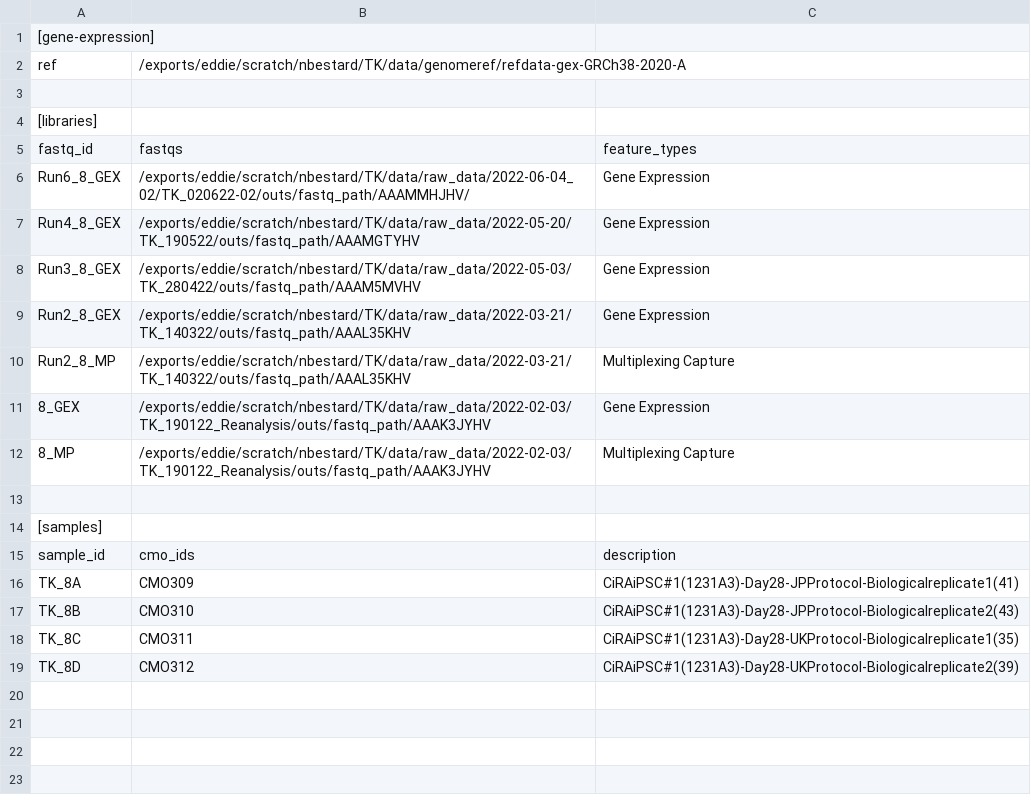
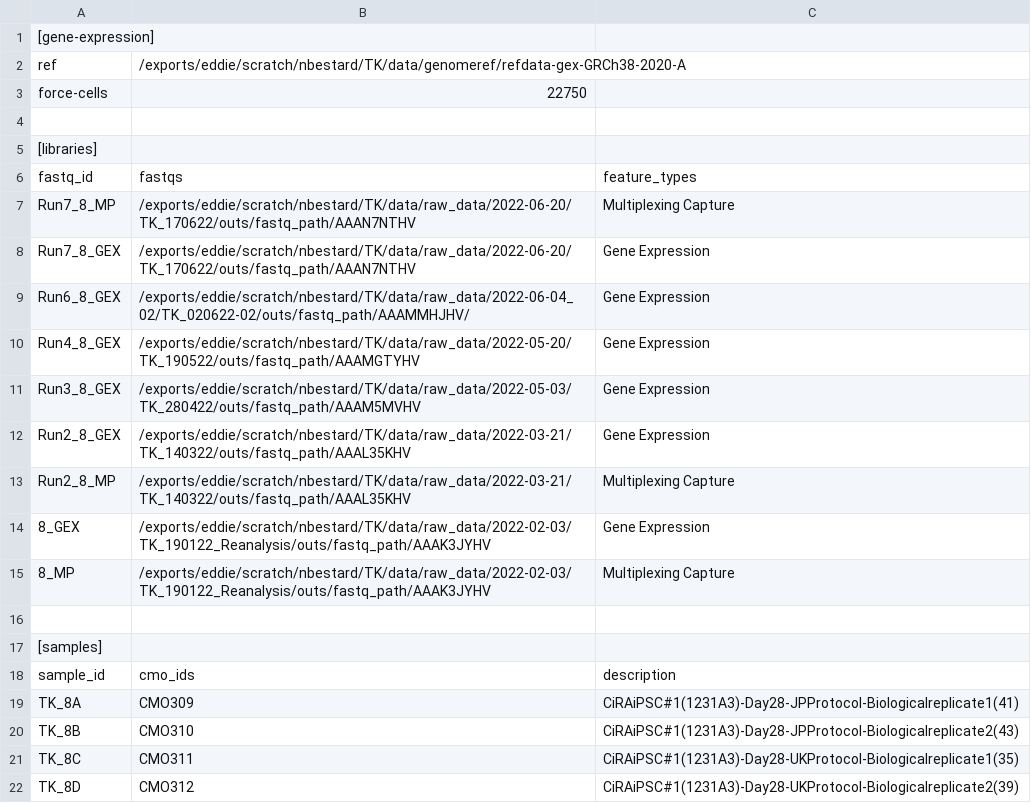
Before and after one commit to SingleCellCRM/TK_scRNAseq, a CSV file: src/config-files/config_TK_8.csv, drawn as a sheet.

```diff
--- a/src/config-files/config_TK_8.csv
+++ b/src/config-files/config_TK_8.csv
@@ -2,2 +2,3 @@
 ref,/exports/eddie/scratch/nbestard/TK/data/genomeref/refdata-gex-GRCh38-2020-A
+force-cells,22750
 
@@ -5,2 +6,4 @@ ref,/exports/eddie/scratch/nbestard/TK/data/genomeref/refdata-gex-GRCh38-2020-A
 fastq_id,fastqs,feature_types
+Run7_8_MP,/exports/eddie/scratch/nbestard/TK/data/raw_data/2022-06-20/TK_170622/outs/fastq_path/AAAN7NTHV,Multiplexing Capture
+Run7_8_GEX,/exports/eddie/scratch/nbestard/TK/data/raw_data/2022-06-20/TK_170622/outs/fastq_path/AAAN7NTHV,Gene Expression
 Run6_8_GEX,/exports/eddie/scratch/nbestard/TK/data/raw_data/2022-06-04_02/TK_020622-02/outs/fastq_path/AAAMMHJHV/,Gene Expression
```
Also changed, not shown: src/config-files/config_TK_1.csv, src/config-files/config_TK_3.csv, 5 other files.
